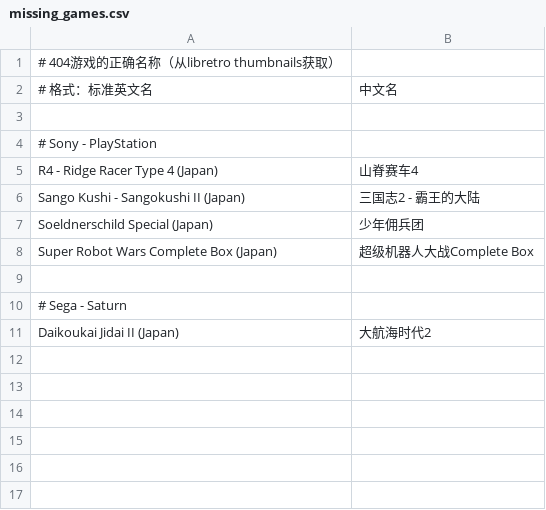
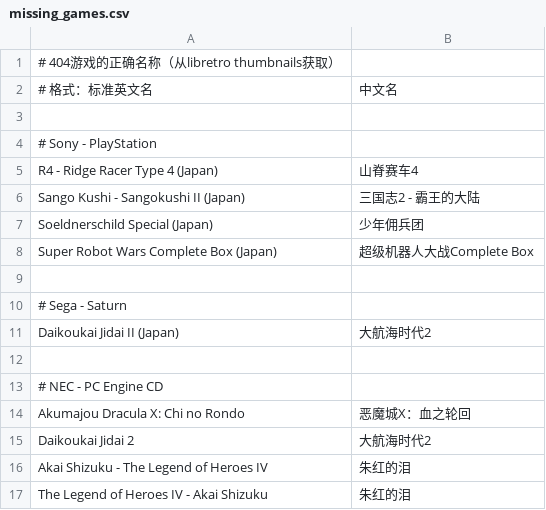
Before and after one commit to MightyKartz/PLCN, a CSV file: data/rom-name-cn/missing_games.csv, drawn as a sheet; the diff names each change by its address in the sheet, - before the commit and + after, or states it on an @@ line.

```diff
--- a/data/rom-name-cn/missing_games.csv
+++ b/data/rom-name-cn/missing_games.csv
+row 12: (empty)
+row 13: # NEC - PC Engine CD
+row 14: Akumajou Dracula X: Chi no Rondo | 恶魔城X：血之轮回
+row 15: Daikoukai Jidai 2 | 大航海时代2
+row 16: Akai Shizuku - The Legend of Heroes IV | 朱红的泪
+row 17: The Legend of Heroes IV - Akai Shizuku | 朱红的泪
```
Also changed, not shown: 7 other files.
